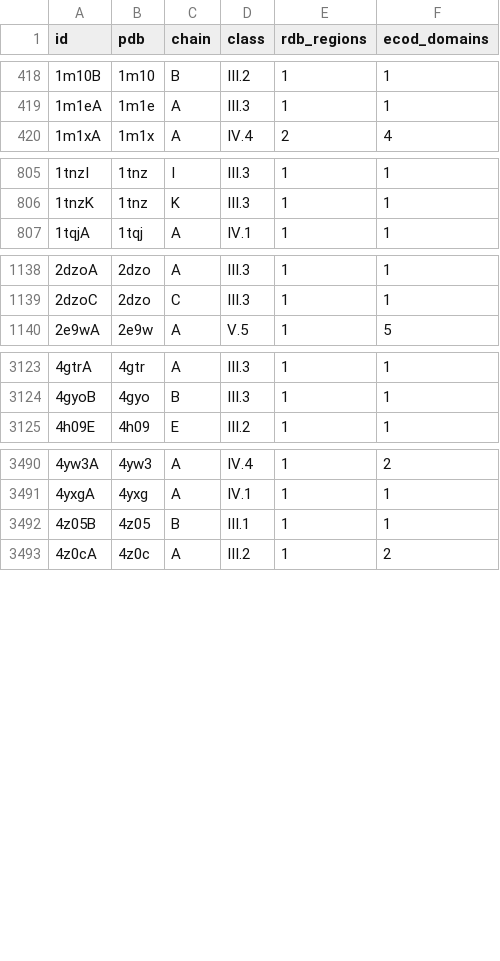
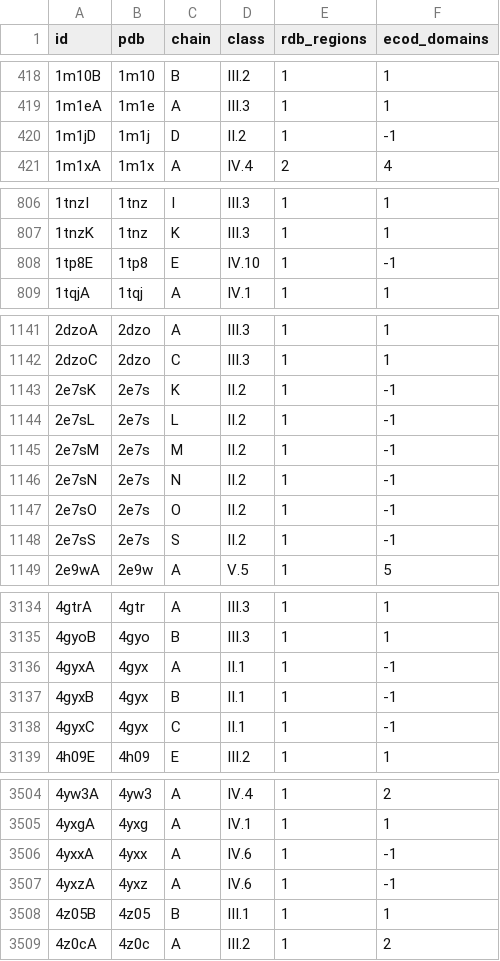
Before and after one commit to rcsb/symmetry-benchmark, a TSV file: repeatsdb-lite/repeatsdb-dataset.tsv, drawn as a sheet; only a part is shown, gaps mark what is left out; the diff covers the shown part only.

Commit message:
Small fix for ECOD domains in multiple chains

```diff
--- a/repeatsdb-lite/repeatsdb-dataset.tsv
+++ b/repeatsdb-lite/repeatsdb-dataset.tsv
@@ -419,2 +419,3 @@ id	pdb	chain	class	rdb_regions	ecod_domains
 1m1eA	1m1e	A	III.3	1	1
+1m1jD	1m1j	D	II.2	1	-1
 1m1xA	1m1x	A	IV.4	2	4
@@ -806,2 +807,3 @@ id	pdb	chain	class	rdb_regions	ecod_domains
 1tnzK	1tnz	K	III.3	1	1
+1tp8E	1tp8	E	IV.10	1	-1
 1tqjA	1tqj	A	IV.1	1	1
@@ -1139,2 +1142,8 @@ id	pdb	chain	class	rdb_regions	ecod_domains
 2dzoC	2dzo	C	III.3	1	1
+2e7sK	2e7s	K	II.2	1	-1
+2e7sL	2e7s	L	II.2	1	-1
+2e7sM	2e7s	M	II.2	1	-1
+2e7sN	2e7s	N	II.2	1	-1
+2e7sO	2e7s	O	II.2	1	-1
+2e7sS	2e7s	S	II.2	1	-1
 2e9wA	2e9w	A	V.5	1	5
@@ -3124,2 +3135,5 @@ id	pdb	chain	class	rdb_regions	ecod_domains
 4gyoB	4gyo	B	III.3	1	1
+4gyxA	4gyx	A	II.1	1	-1
+4gyxB	4gyx	B	II.1	1	-1
+4gyxC	4gyx	C	II.1	1	-1
 4h09E	4h09	E	III.2	1	1
@@ -3491,2 +3505,4 @@ id	pdb	chain	class	rdb_regions	ecod_domains
 4yxgA	4yxg	A	IV.1	1	1
+4yxxA	4yxx	A	IV.6	1	-1
+4yxzA	4yxz	A	IV.6	1	-1
 4z05B	4z05	B	III.1	1	1
```
Also changed, not shown: 5 added rows elsewhere in this file, repeatsdb-lite/repeatsdb-benchmark.tsv, 1 other file.
